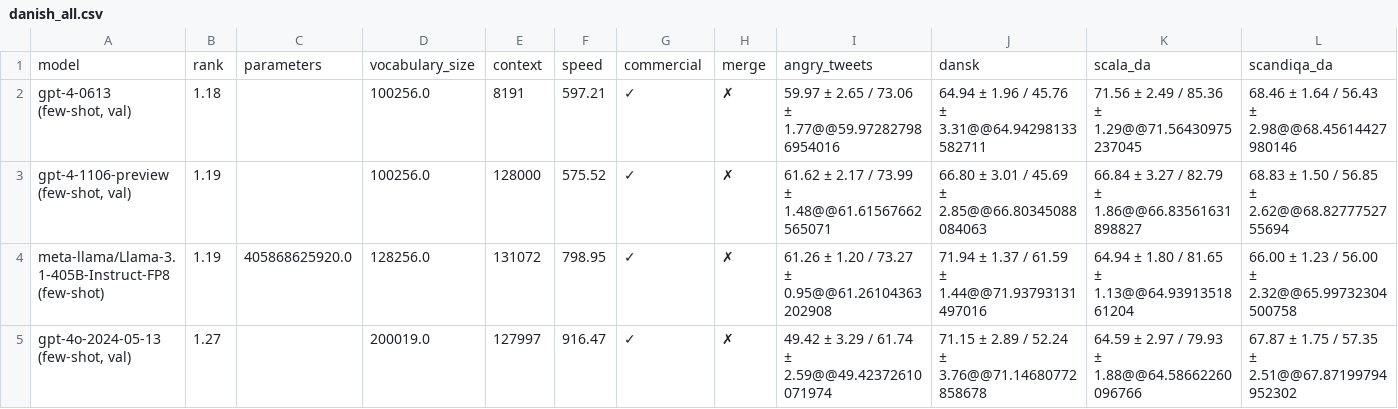
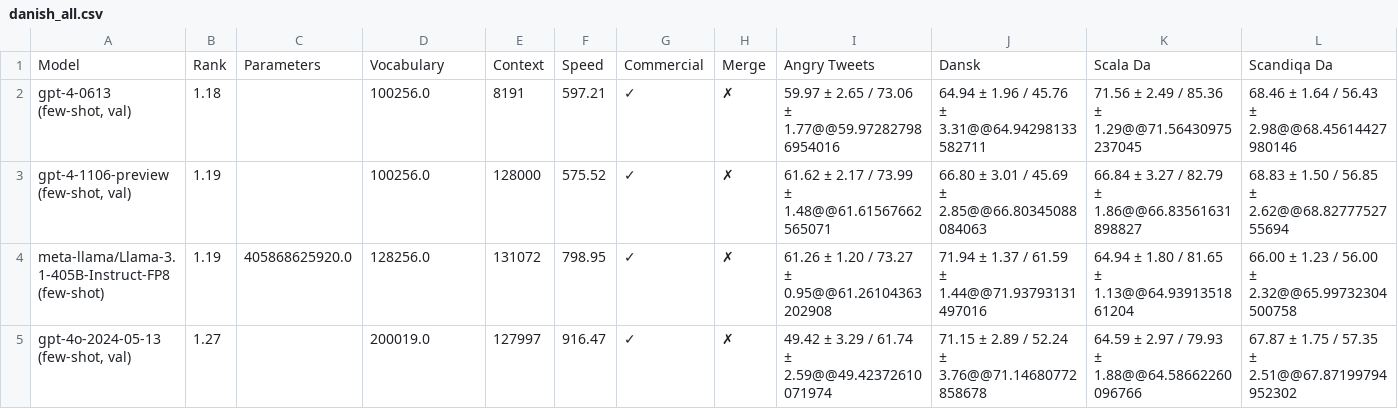
Before and after one commit to viggo-gascou/leaderboards, a CSV file: leaderboards/danish_all.csv, drawn as a sheet; only a part is shown; removed rows and columns are numbered as before the commit, all else as after; rows hold the shown columns only; the diff names each change by its address in the sheet, - before the commit and + after, or states it on an @@ line.

Commit message:
feat: Update leaderboards

```diff
--- a/leaderboards/danish_all.csv
+++ b/leaderboards/danish_all.csv
-row 1: model | rank | parameters | vocabulary_size | context | speed | commercial | merge | angry_tweets | dansk | scala_da | scandiqa_da
+row 1: Model | Rank | Parameters | Vocabulary | Context | Speed | Commercial | Merge | Angry Tweets | Dansk | Scala Da | Scandiqa Da
```
Also changed, not shown: leaderboards/danish_nlu.csv, leaderboards/dutch_all.csv, 17 other files.
